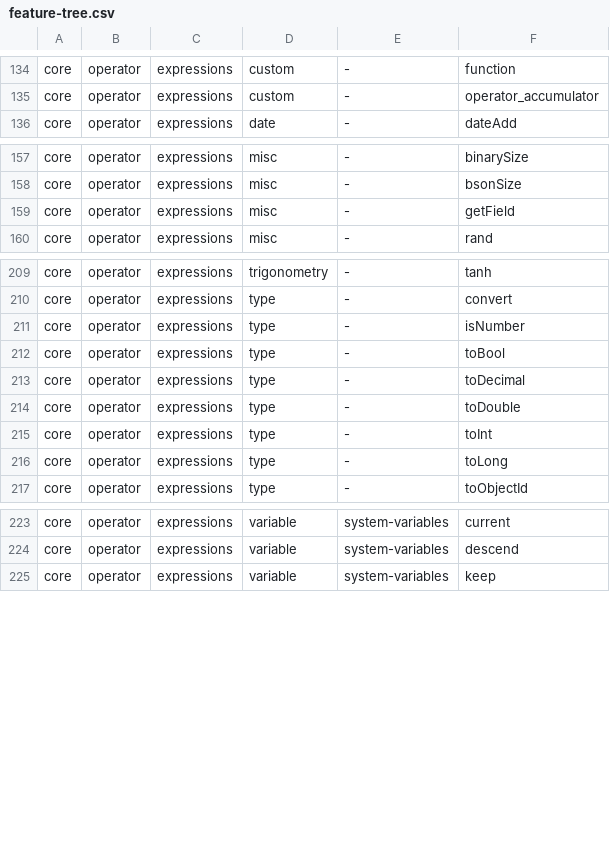
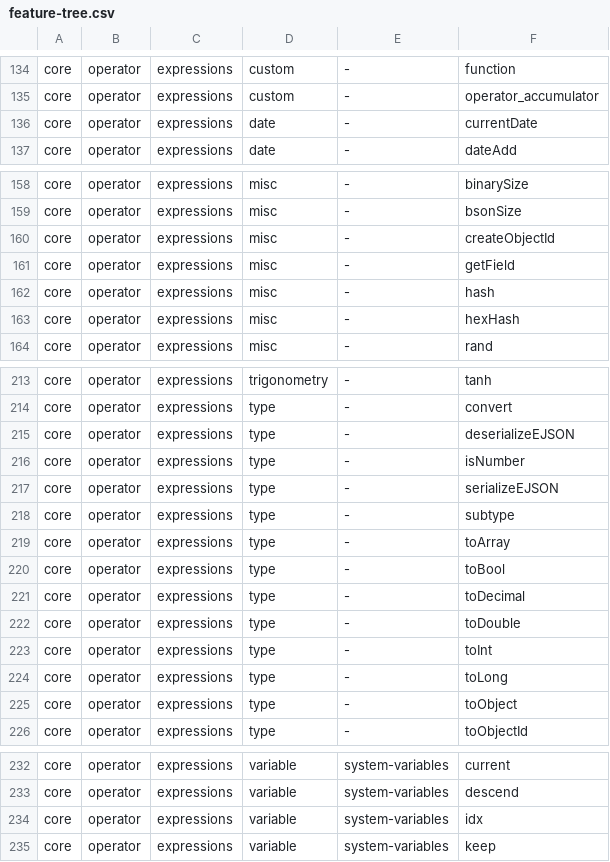
Before and after one commit to documentdb/functional-tests, a CSV file: docs/feature-tree.csv, drawn as a sheet; only a part is shown, gaps mark what is left out; the diff covers the shown part only; the diff names each change by its address in the sheet, - before the commit and + after, or states it on an @@ line.

Commit message:
Add missing features supported in 8.3
Add feature-tree rows and minimal smoke tests for operators added in
MongoDB 8.3: $mergeObjects (window), $$IDX, $currentDate, $toArray,
$toObject, $subtype, $serializeEJSON, $deserializeEJSON,
$createObjectId, $hash and $hexHash.

The CI reference server is mongo:8.2.4, which rejects these operators,
so each test carries a strict engine_xfail for mongodb. They XPASS on
8.3, so the markers surface for removal when the reference moves to 8.3.

Signed-off-by: Yunxuan Shi <yunxuan@amazon.com>

```diff
--- a/docs/feature-tree.csv
+++ b/docs/feature-tree.csv
+row 136: core | operator | expressions | date | - | currentDate
+row 160: core | operator | expressions | misc | - | createObjectId
+row 162: core | operator | expressions | misc | - | hash
+row 163: core | operator | expressions | misc | - | hexHash
+row 215: core | operator | expressions | type | - | deserializeEJSON
+row 217: core | operator | expressions | type | - | serializeEJSON
+row 218: core | operator | expressions | type | - | subtype
+row 219: core | operator | expressions | type | - | toArray
+row 225: core | operator | expressions | type | - | toObject
+row 234: core | operator | expressions | variable | system-variables | idx
```
Also changed, not shown: 1 added row elsewhere in this file, 19 other files.
